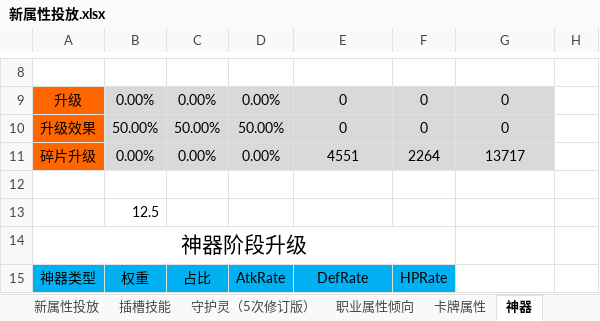
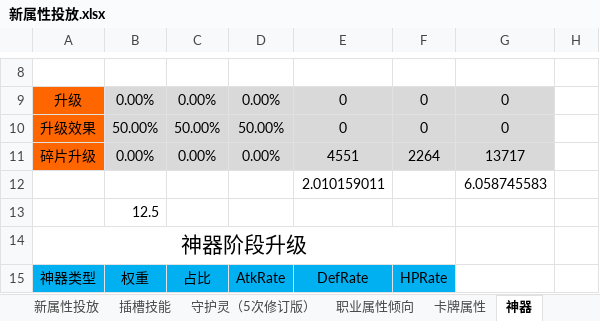
Before and after one commit to hataksumo/DesignerDoc, an Excel workbook: 策划案/镇魂街/新属性投放.xlsx, sheet 神器, drawn as a sheet; only a part is shown, gaps mark what is left out; values as stored, in another font and other column widths than the file's, no borders; the diff names each change by its address in the sheet, - before the commit and + after, or states it on an @@ line.

```diff
--- a/策划案/镇魂街/新属性投放.xlsx (sheet 神器)
+++ b/策划案/镇魂街/新属性投放.xlsx (sheet 神器)
-E12: (empty)
+E12: 2.010159011
-G12: (empty)
+G12: 6.058745583
```
Also changed, not shown: sheet 新神器, 策划案/镇魂街/经济总表.xlsx, 策划案/镇魂街/经济概述.xlsx.
